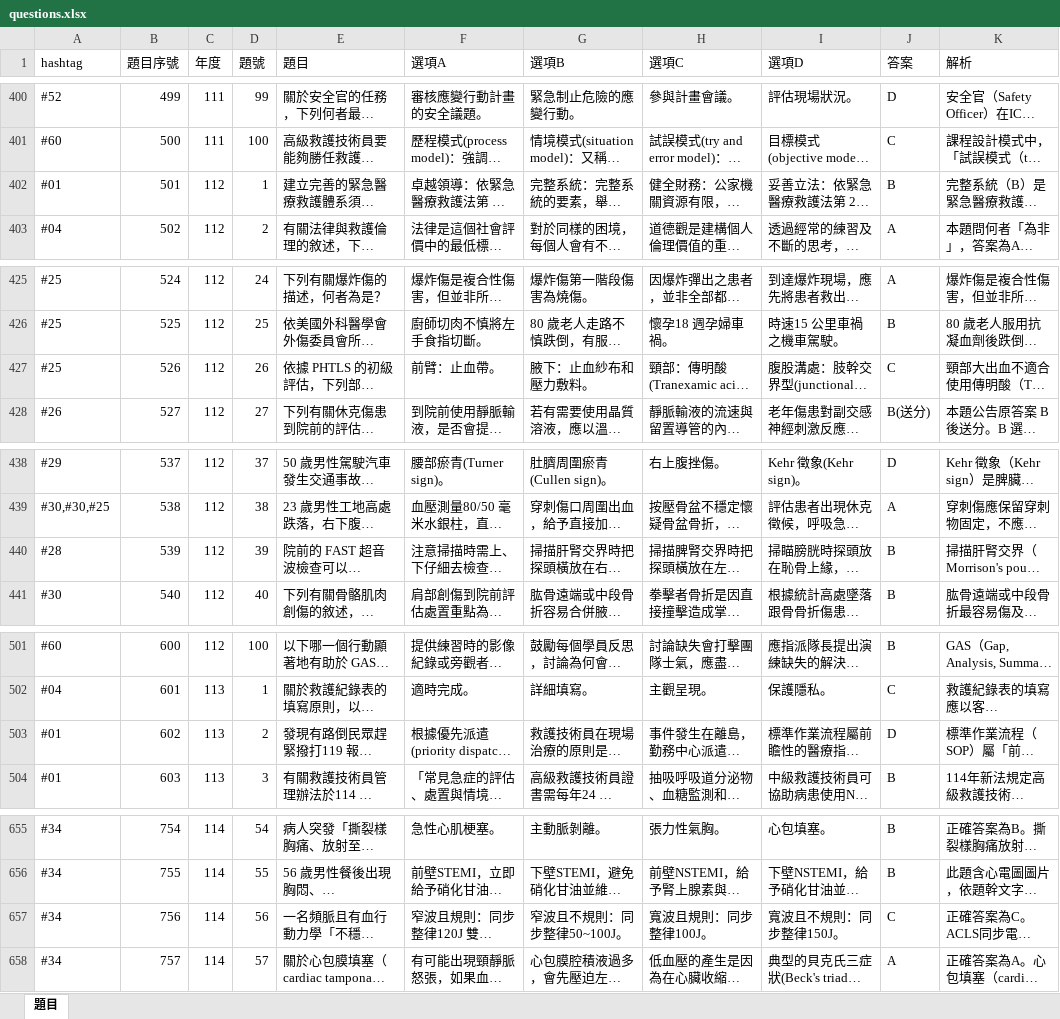
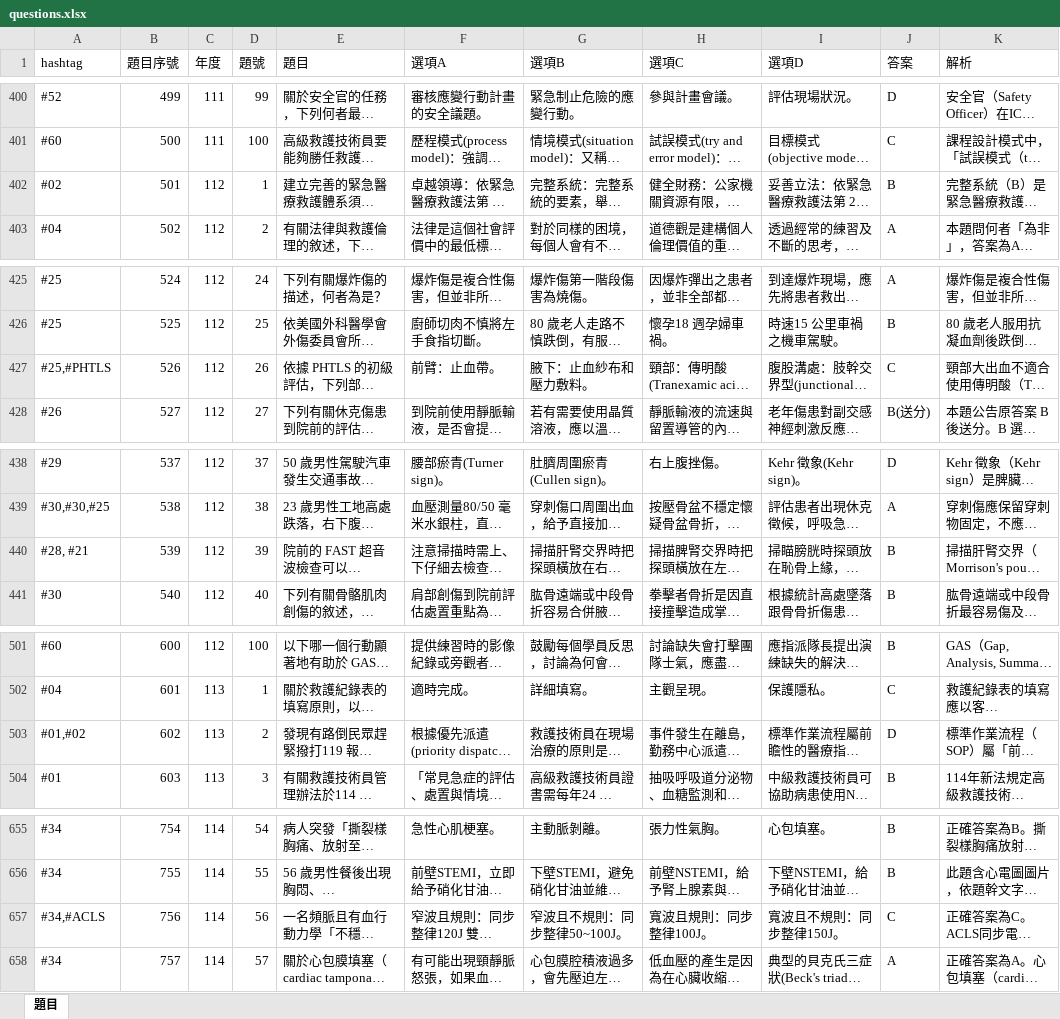
Before and after one commit to tctp8/bank, an Excel workbook: questions.xlsx, sheet 題目, drawn as a sheet; only a part is shown, gaps mark what is left out; long unchanged cells end in …; values as stored, in another font and other column widths than the file's, no borders; the diff covers the shown part only; the diff names each change by its address in the sheet, - before the commit and + after, or states it on an @@ line.

```diff
--- a/questions.xlsx (sheet 題目)
+++ b/questions.xlsx (sheet 題目)
-A402 (hashtag): #01
+A402 (hashtag): #02
-A427 (hashtag): #25
+A427 (hashtag): #25,#PHTLS
-A440 (hashtag): #28
+A440 (hashtag): #28, #21
-A503 (hashtag): #01
+A503 (hashtag): #01,#02
-A657 (hashtag): #34
+A657 (hashtag): #34,#ACLS
```
Also changed, not shown: 13 edited cells elsewhere in this sheet.
